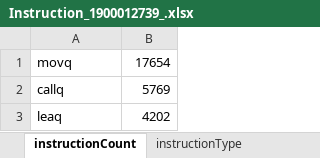
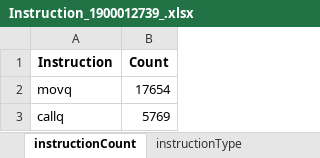
Before and after one commit to Honour-Van/CS50, an Excel workbook: DisassembleData/Instruction_1900012739_.xlsx, sheet instructionCount, drawn as a sheet; only a part is shown; the shorter side is filled out with more unchanged rows; values as stored, in another font and other column widths than the file's, no borders; the diff names each change by its address in the sheet, - before the commit and + after, or states it on an @@ line.

```diff
--- a/DisassembleData/Instruction_1900012739_.xlsx (sheet instructionCount)
+++ b/DisassembleData/Instruction_1900012739_.xlsx (sheet instructionCount)
+row 1: Instruction | Count
```
Also changed, not shown: sheet Summary, sheet instructionType, charts or pictures, 4 other files.
